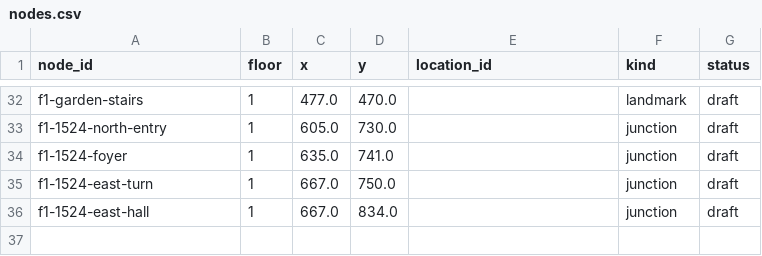
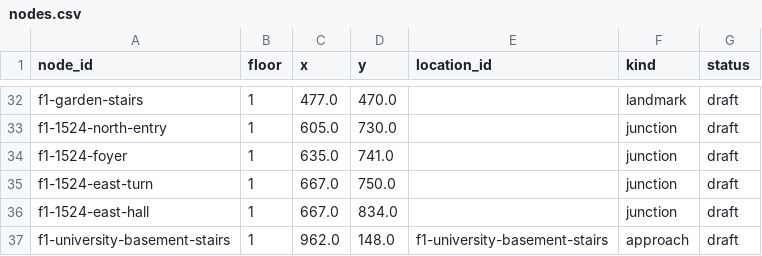
Before and after one commit to lostplusfound/Madhacks-2027, a CSV file: madmaps_flutter/assets/floor1/nodes.csv, drawn as a sheet; only a part is shown, gaps mark what is left out.

Commit message:
Improve text when we finish route and take stairs/elevator to floors.

```diff
--- a/madmaps_flutter/assets/floor1/nodes.csv
+++ b/madmaps_flutter/assets/floor1/nodes.csv
@@ -36 +36,2 @@ f1-1524-east-turn,1,667.0,750.0,,junction,draft
 f1-1524-east-hall,1,667.0,834.0,,junction,draft
+f1-university-basement-stairs,1,962.0,148.0,f1-university-basement-stairs,approach,draft
```
Also changed, not shown: madmaps_flutter/assets/floor1/edges.csv, madmaps_flutter/assets/floor1/locations.csv, 15 other files.
